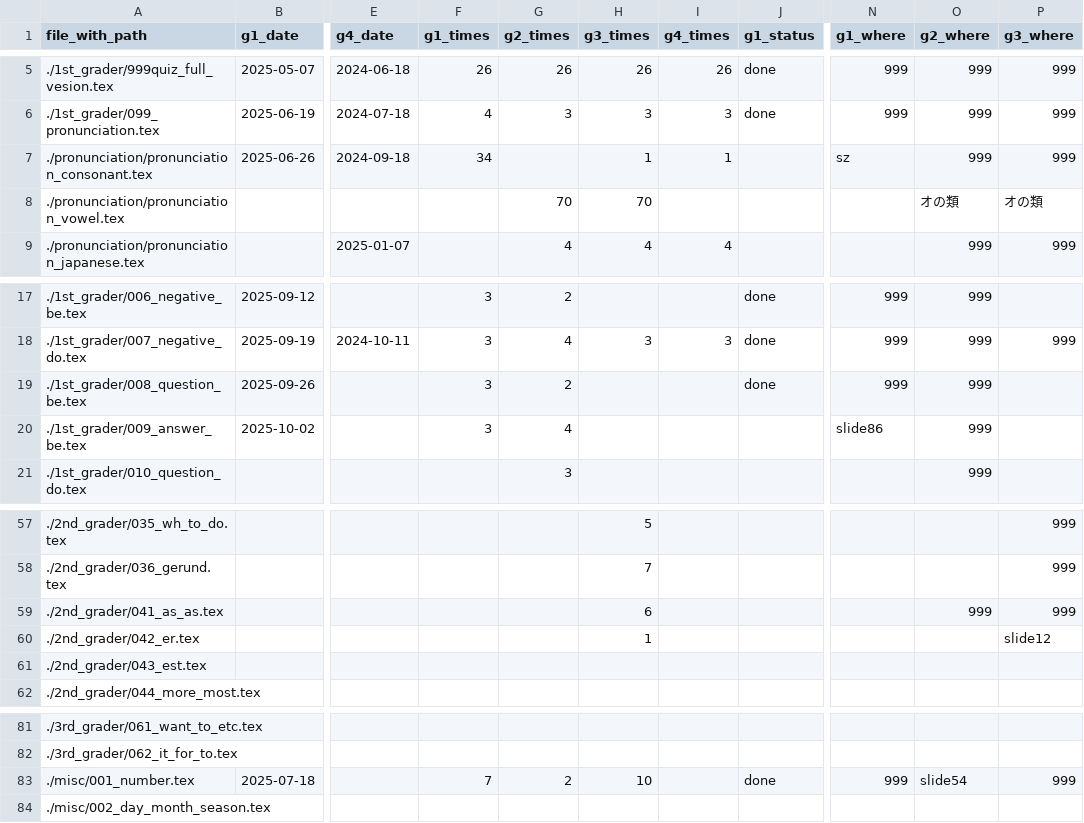
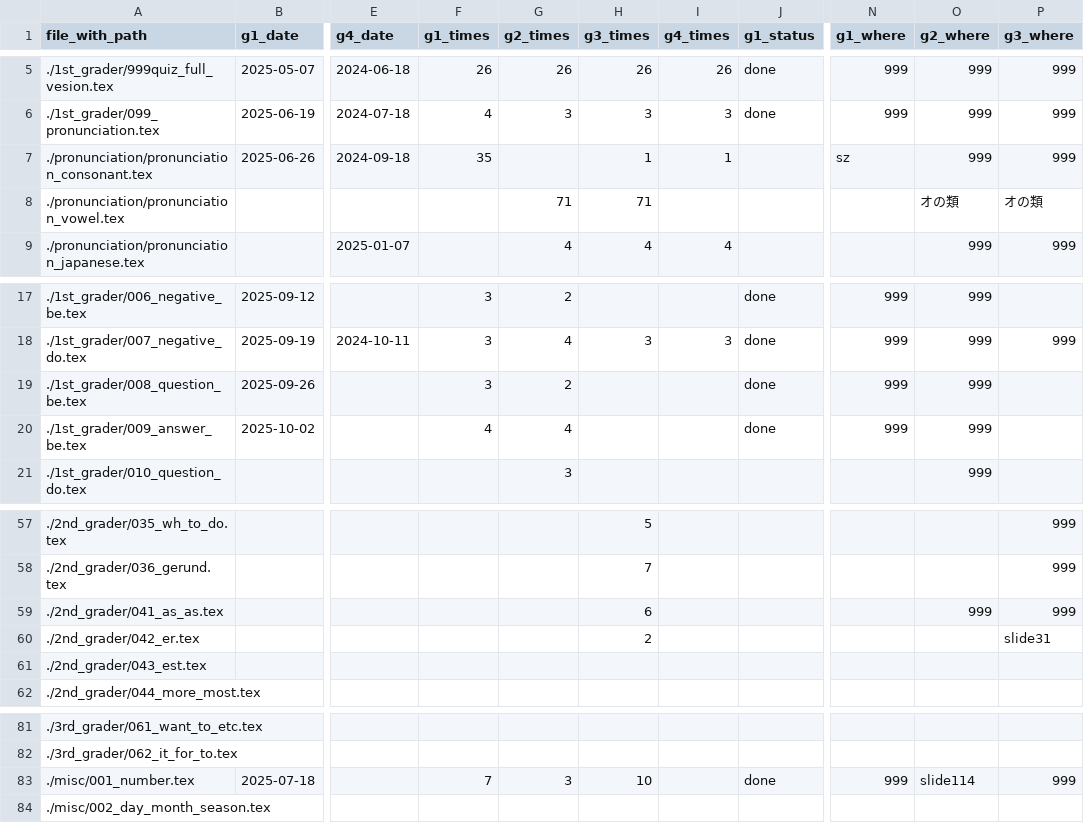
Before and after one commit to iotsuka1958/english_slides, a CSV file: work_log.csv, drawn as a sheet; only a part is shown, gaps mark what is left out; the diff names each change by its address in the sheet, - before the commit and + after, or states it on an @@ line.

```diff
--- a/work_log.csv
+++ b/work_log.csv
-F7 (g1_times): 34
+F7 (g1_times): 35
-G8 (g2_times): 70
+G8 (g2_times): 71
-H8 (g3_times): 70
+H8 (g3_times): 71
-F20 (g1_times): 3
+F20 (g1_times): 4
-J20 (g1_status): (empty)
+J20 (g1_status): done
-N20 (g1_where): slide86
+N20 (g1_where): 999
-H60 (g3_times): 1
+H60 (g3_times): 2
-P60 (g3_where): slide12
+P60 (g3_where): slide31
-G83 (g2_times): 2
+G83 (g2_times): 3
-O83 (g2_where): slide54
+O83 (g2_where): slide114
```
Also changed, not shown: classroom.csv, 4 other files.
